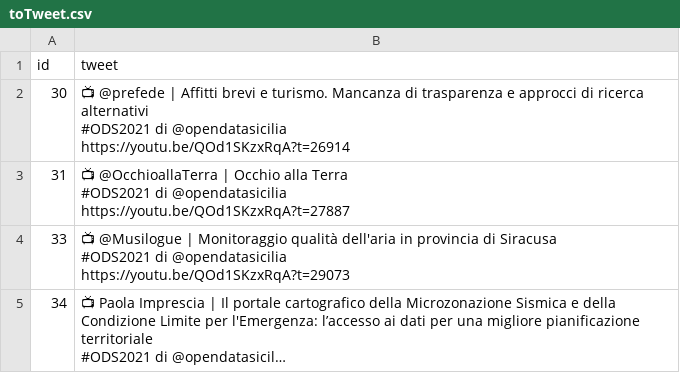
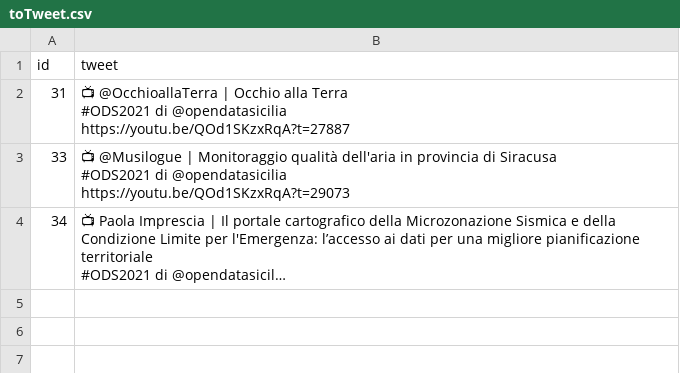
Before and after one commit to opendatasicilia/ods2021, a CSV file: script/toTweet.csv, drawn as a sheet; long unchanged cells end in …; ↵ is a line break in a cell; the diff names each change by its address in the sheet, - before the commit and + after, or states it on an @@ line.

```diff
--- a/script/toTweet.csv
+++ b/script/toTweet.csv
-row 2: 30 | 📺 @prefede | Affitti brevi e turismo. Mancanza di trasparenza e approcci di ricerca alternativi ↵ #ODS2021 di @opendatasicilia ↵ https://youtu.be/QOd1SKzxRqA?t=26914
```
Also changed, not shown: 1 other file.
